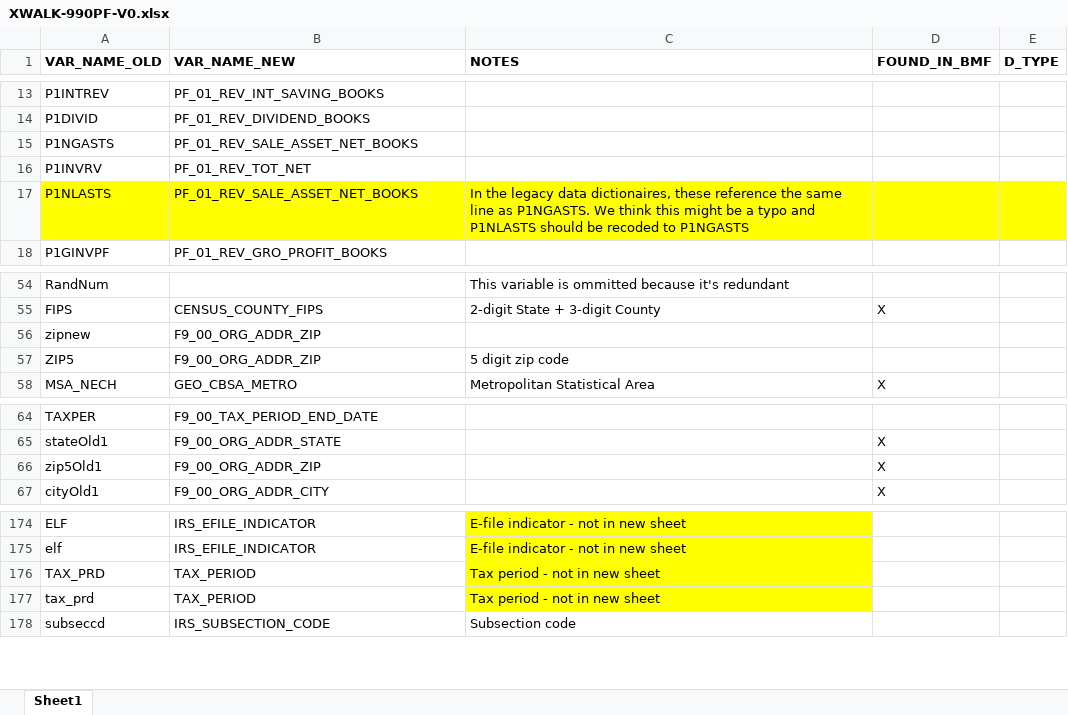
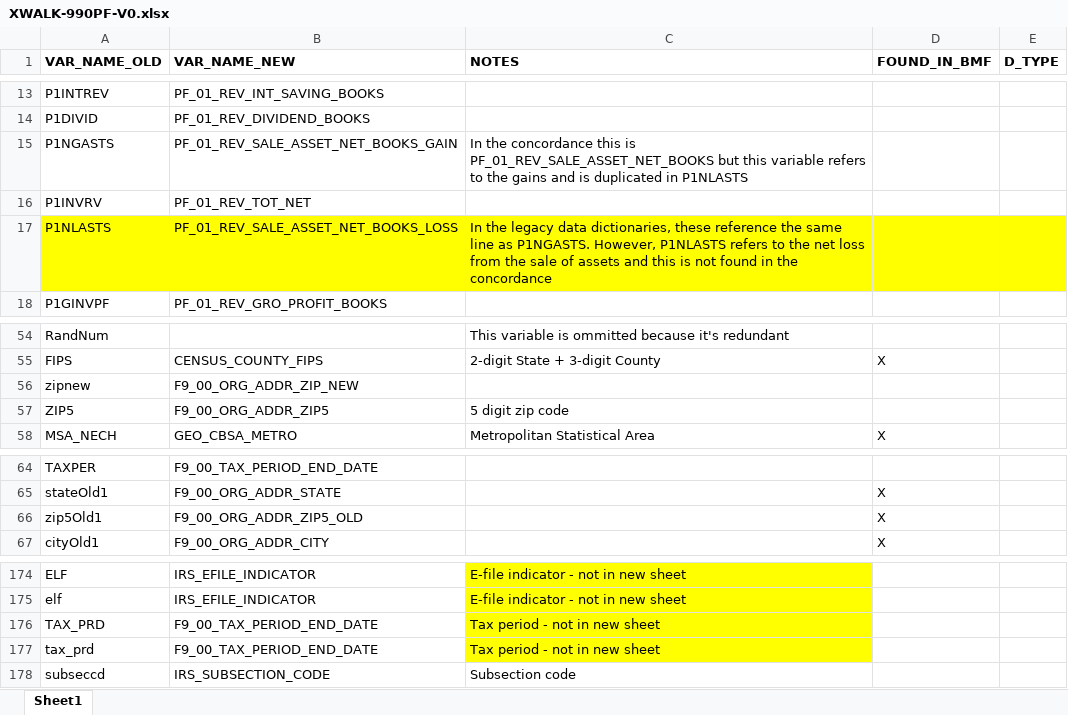
Before and after one commit to UrbanInstitute/nccs-data-core, an Excel workbook: data/crosswalks/XWALK-990PF-V0.xlsx, sheet Sheet1, drawn as a sheet; only a part is shown, gaps mark what is left out; values as stored, in another font and other column widths than the file's, no borders; the diff covers the shown part only; the diff names each change by its address in the sheet, - before the commit and + after, or states it on an @@ line.

Commit message:
Update incorrectly renamed variables, variables missing in concordance and variables with duplicate names

```diff
--- a/data/crosswalks/XWALK-990PF-V0.xlsx (sheet Sheet1)
+++ b/data/crosswalks/XWALK-990PF-V0.xlsx (sheet Sheet1)
-B15 (VAR_NAME_NEW): PF_01_REV_SALE_ASSET_NET_BOOKS
+B15 (VAR_NAME_NEW): PF_01_REV_SALE_ASSET_NET_BOOKS_GAIN
-C15 (NOTES): (empty)
+C15 (NOTES): In the concordance this is PF_01_REV_SALE_ASSET_NET_BOOKS but this variable refers to the gains and is duplicated in P1NLASTS
-B17 (VAR_NAME_NEW): PF_01_REV_SALE_ASSET_NET_BOOKS
+B17 (VAR_NAME_NEW): PF_01_REV_SALE_ASSET_NET_BOOKS_LOSS
-C17 (NOTES): …legacy data dictionaires, these reference the same line as P1NGASTS. We think this might be a typo and P1NLASTS should be recoded to P1NGASTS
+C17 (NOTES): …legacy data dictionaries, these reference the same line as P1NGASTS. However, P1NLASTS refers to the net loss from the sale of assets and this is not found in the concordance
-B56 (VAR_NAME_NEW): F9_00_ORG_ADDR_ZIP
+B56 (VAR_NAME_NEW): F9_00_ORG_ADDR_ZIP_NEW
-B57 (VAR_NAME_NEW): F9_00_ORG_ADDR_ZIP
+B57 (VAR_NAME_NEW): F9_00_ORG_ADDR_ZIP5
-B66 (VAR_NAME_NEW): F9_00_ORG_ADDR_ZIP
+B66 (VAR_NAME_NEW): F9_00_ORG_ADDR_ZIP5_OLD
-B176:B177 (VAR_NAME_NEW): TAX_PERIOD
+B176:B177 (VAR_NAME_NEW): F9_00_TAX_PERIOD_END_DATE
```
Also changed, not shown: 32 edited cells elsewhere in this sheet.
